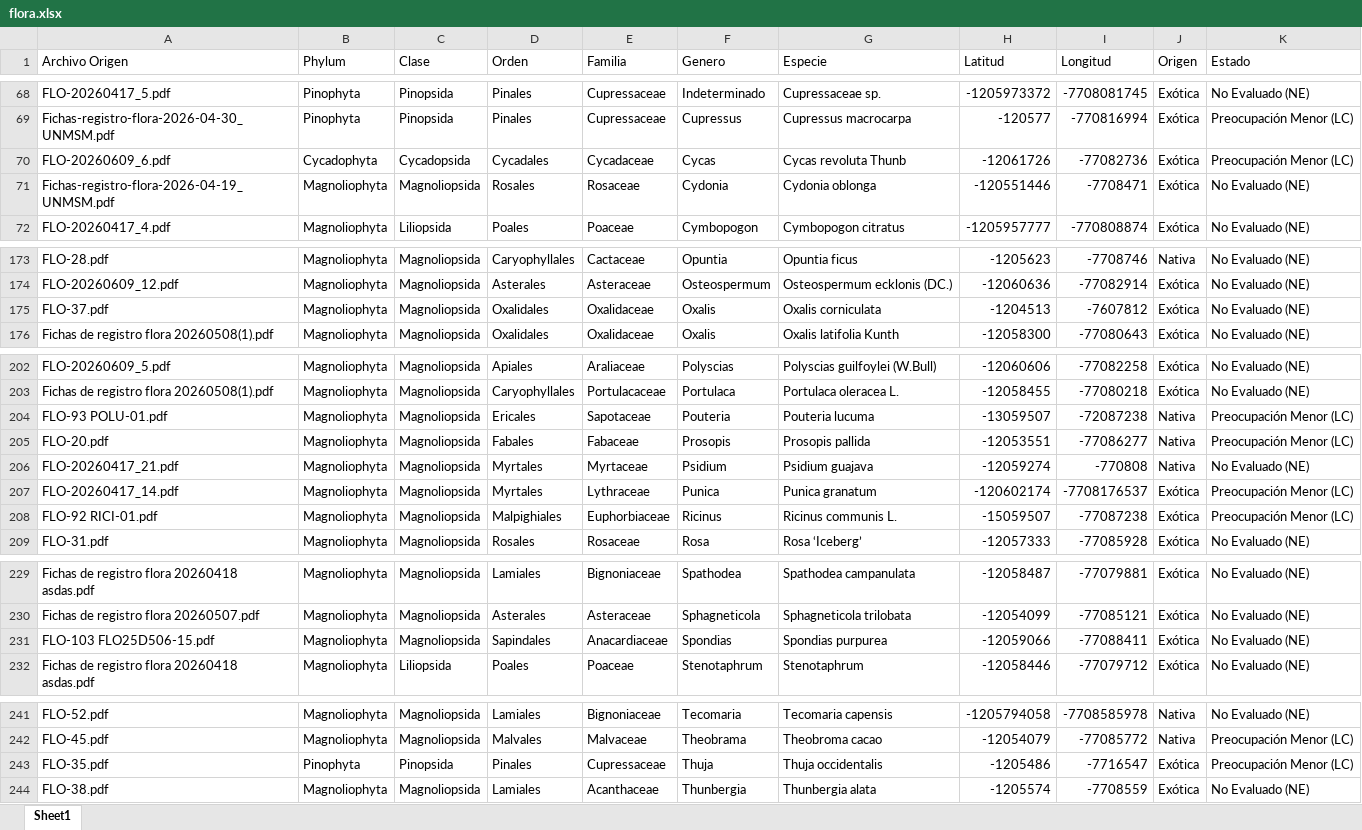
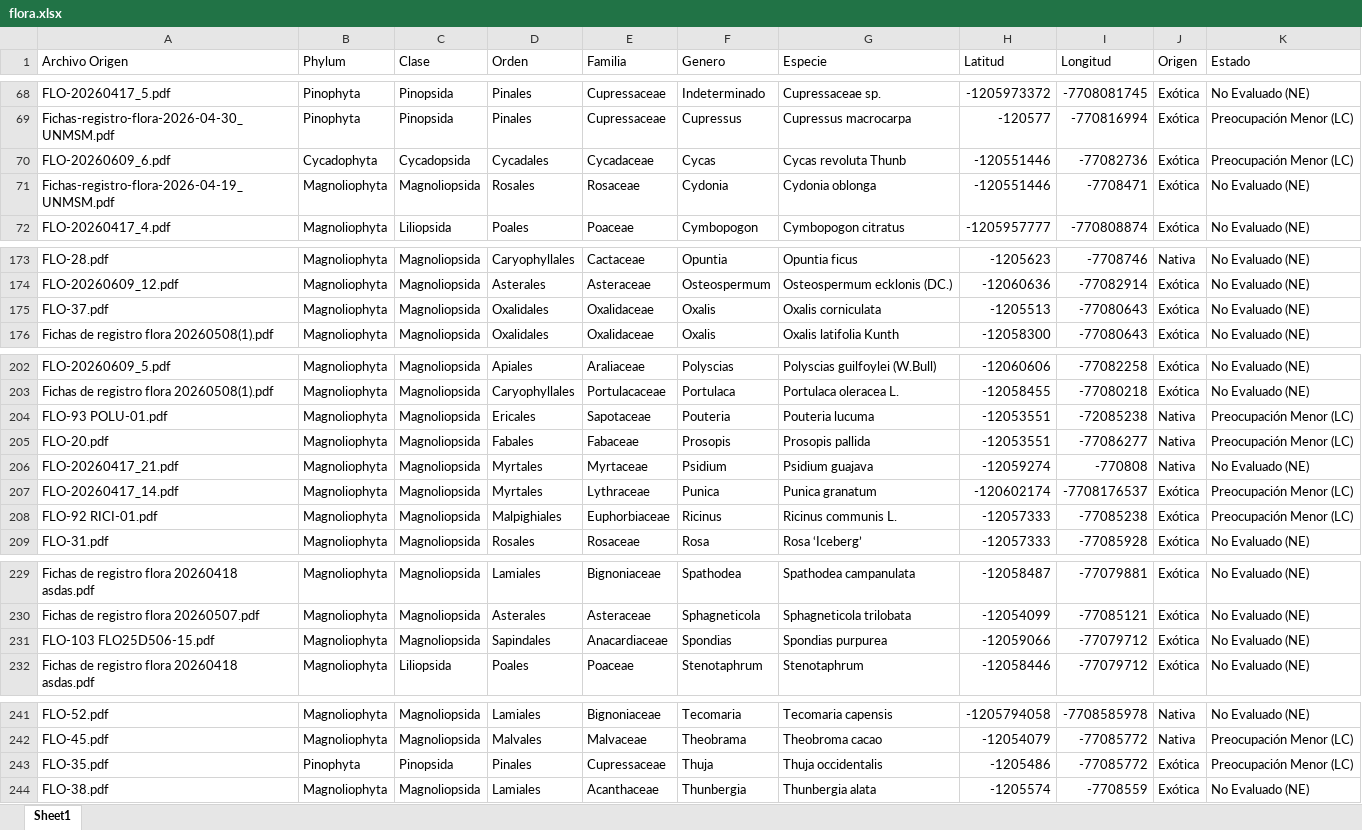
Before and after one commit to takeyourpills55/mapa-biodiversidad, an Excel workbook: flora.xlsx, sheet Sheet1, drawn as a sheet; only a part is shown, gaps mark what is left out; values as stored, in another font and other column widths than the file's, no borders; charts and pictures not drawn; the diff names each change by its address in the sheet, - before the commit and + after, or states it on an @@ line.

Commit message:
Add files via upload

```diff
--- a/flora.xlsx (sheet Sheet1)
+++ b/flora.xlsx (sheet Sheet1)
-H70 (Latitud): -12061726
+H70 (Latitud): -120551446
-H175 (Latitud): -1204513
+H175 (Latitud): -1205513
-I175 (Longitud): -7607812
+I175 (Longitud): -77080643
-H204 (Latitud): -13059507
+H204 (Latitud): -12053551
-I204 (Longitud): -72087238
+I204 (Longitud): -72085238
-H208 (Latitud): -15059507
+H208 (Latitud): -12057333
-I208 (Longitud): -77087238
+I208 (Longitud): -77085238
-I231 (Longitud): -77088411
+I231 (Longitud): -77079712
-I243 (Longitud): -7716547
+I243 (Longitud): -77085772
```
Also changed, not shown: charts or pictures.
